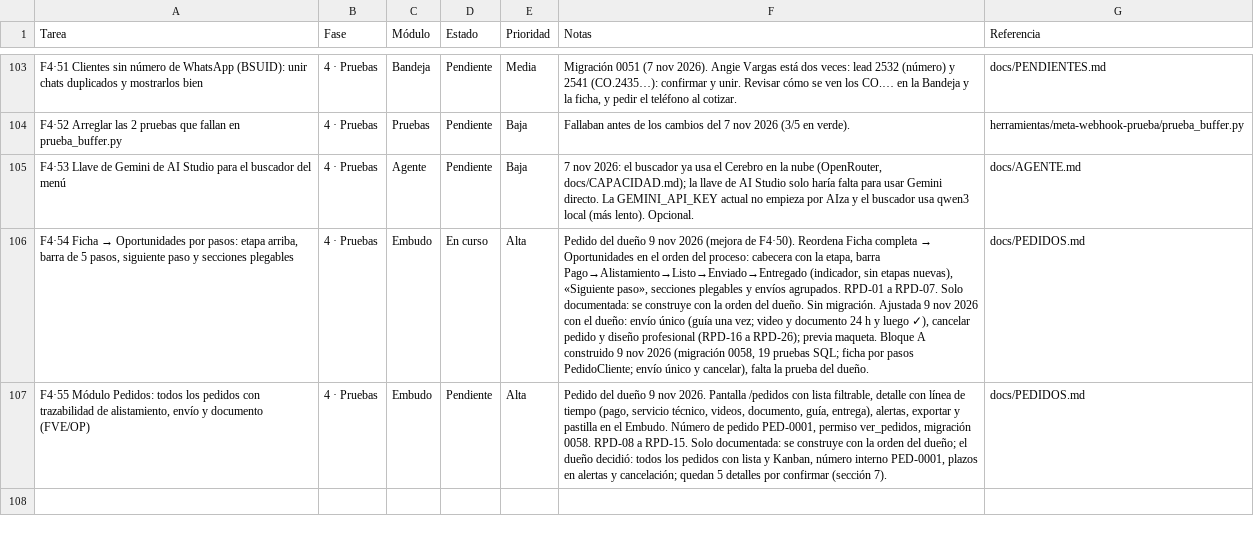
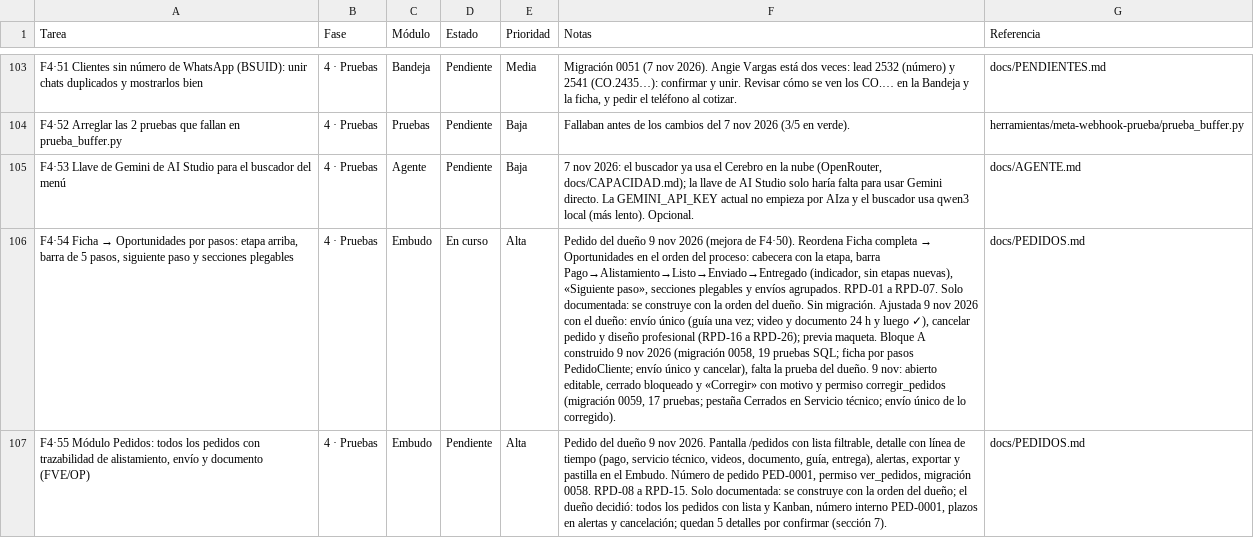
Before and after one commit to Appsheet-jm456/CRM_InventarIA, a CSV file: docs/notion/tareas.csv, drawn as a sheet; only a part is shown, gaps mark what is left out; the diff names each change by its address in the sheet, - before the commit and + after, or states it on an @@ line.

```diff
--- a/docs/notion/tareas.csv
+++ b/docs/notion/tareas.csv
-F106 (Notas): …del dueño.
+F106 (Notas): …del dueño. 9 nov: abierto editable, cerrado bloqueado y «Corregir» con motivo y permiso corregir_pedidos (migración 0059, 17 pruebas; pestaña Cerrados en Servicio técnico; envío único de lo corregido).
```
Also changed, not shown: 15 other files.
